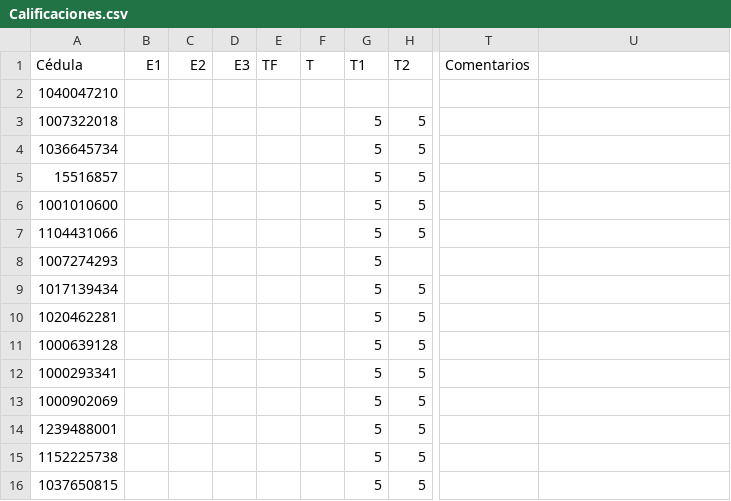
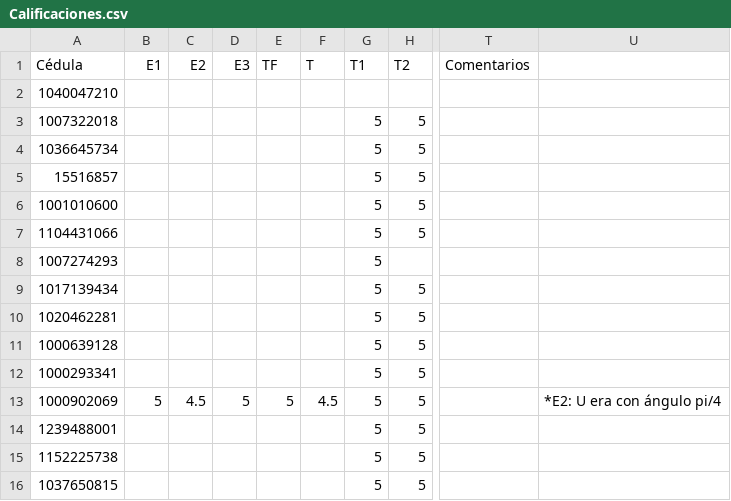
Before and after one commit to ComputationalMethods/Evaluacion_2020-2, a CSV file: Calificaciones.csv, drawn as a sheet; only a part is shown, gaps mark what is left out; the diff names each change by its address in the sheet, - before the commit and + after, or states it on an @@ line.

Commit message:
Update Calificaciones.csv

```diff
--- a/Calificaciones.csv
+++ b/Calificaciones.csv
-B13 (E1): (empty)
+B13 (E1): 5
-C13 (E2): (empty)
+C13 (E2): 4.5
-D13 (E3): (empty)
+D13 (E3): 5
-E13 (TF): (empty)
+E13 (TF): 5
-F13 (T): (empty)
+F13 (T): 4.5
-U13: (empty)
+U13: *E2: U era con ángulo pi/4
```
